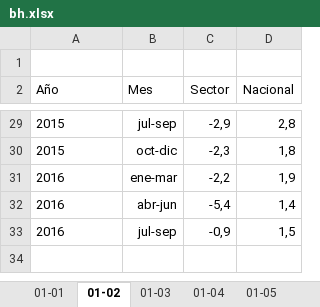
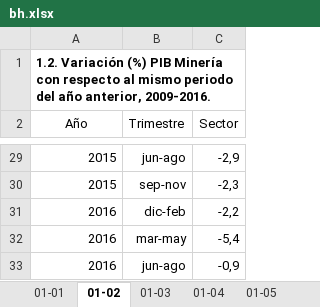
Before and after one commit to igutierrezm/OLN-ISN, an Excel workbook: data/cuadros/Minería/bh.xlsx, sheet 01-02, drawn as a sheet; only a part is shown, gaps mark what is left out; values as stored, in another font and other column widths than the file's, no borders; charts and pictures not drawn; removed rows and columns are numbered as before the commit, all else as after; the diff covers the shown part only; the diff names each change by its address in the sheet, - before the commit and + after, or states it on an @@ line.

```diff
--- a/data/cuadros/Minería/bh.xlsx (sheet 01-02)
+++ b/data/cuadros/Minería/bh.xlsx (sheet 01-02)
-column B (Mes), rows 29-33: jul-sep | oct-dic | ene-mar | abr-jun | jul-sep
+column B (Trimestre), rows 29-33: jun-ago | sep-nov | dic-feb | mar-may | jun-ago
-column D (Nacional), rows 29-33: 2,8 | 1,8 | 1,9 | 1,4 | 1,5
-A1 (Año): (empty)
+A1 (Año): 1.2. Variación (%) PIB Minería con respecto al mismo periodo del año anterior, 2009-2016.
-A2 alignment: left
+A2 alignment: center
-A29:A33 alignment: left
+A29:A33 alignment: right
```
Also changed, not shown: cell formats elsewhere in this sheet, sheet 01-01, sheet 05-01, other sheet tabs, charts or pictures, 9 other files.
